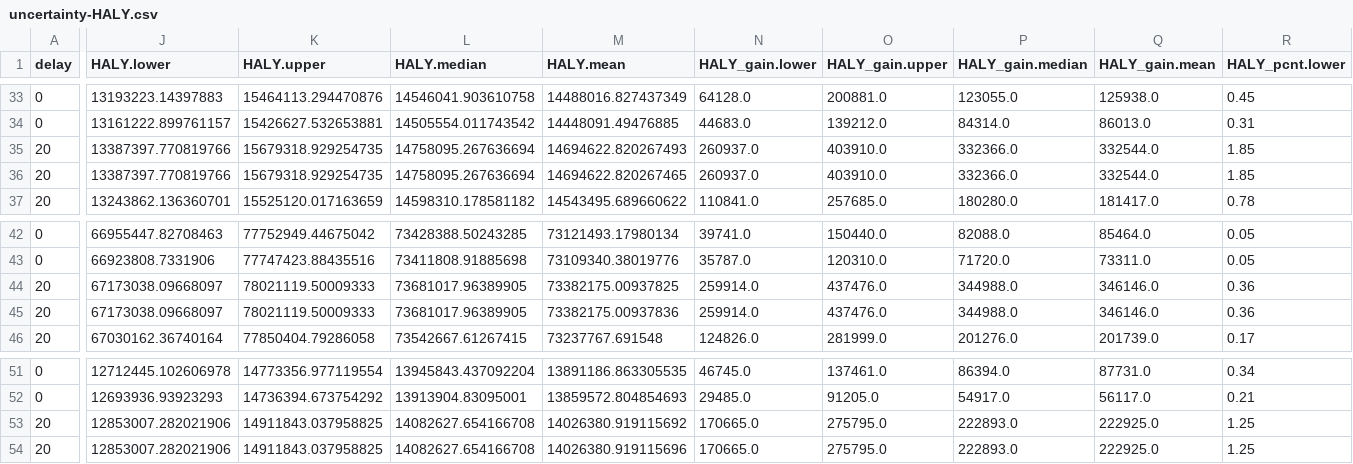
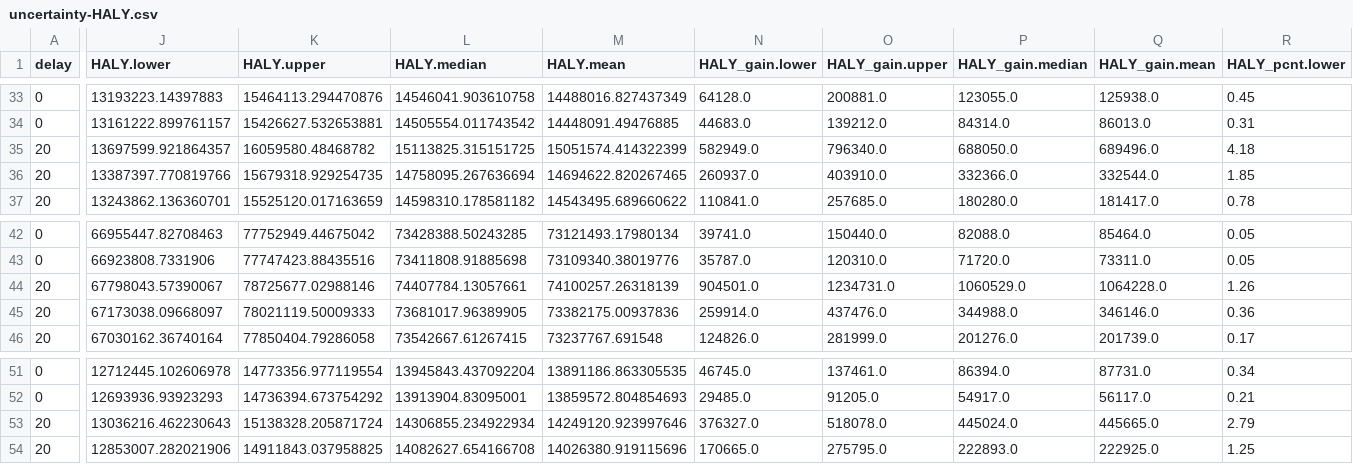
Before and after one commit to collijk/mslt_port, a CSV file: results/uncertainty-HALY.csv, drawn as a sheet; only a part is shown, gaps mark what is left out; the diff covers the shown part only; the diff names each change by its address in the sheet, - before the commit and + after, or states it on an @@ line.

```diff
--- a/results/uncertainty-HALY.csv
+++ b/results/uncertainty-HALY.csv
-J35 (HALY.lower): 13387397.770819766
+J35 (HALY.lower): 13697599.921864357
-K35 (HALY.upper): 15679318.929254735
+K35 (HALY.upper): 16059580.48468782
-L35 (HALY.median): 14758095.267636694
+L35 (HALY.median): 15113825.315151725
-M35 (HALY.mean): 14694622.820267493
+M35 (HALY.mean): 15051574.414322399
-N35 (HALY_gain.lower): 260937.0
+N35 (HALY_gain.lower): 582949.0
-O35 (HALY_gain.upper): 403910.0
+O35 (HALY_gain.upper): 796340.0
-P35 (HALY_gain.median): 332366.0
+P35 (HALY_gain.median): 688050.0
-Q35 (HALY_gain.mean): 332544.0
+Q35 (HALY_gain.mean): 689496.0
-R35 (HALY_pcnt.lower): 1.85
+R35 (HALY_pcnt.lower): 4.18
-J44 (HALY.lower): 67173038.09668097
+J44 (HALY.lower): 67798043.57390067
-K44 (HALY.upper): 78021119.50009333
+K44 (HALY.upper): 78725677.02988146
-L44 (HALY.median): 73681017.96389905
+L44 (HALY.median): 74407784.13057661
-M44 (HALY.mean): 73382175.00937825
+M44 (HALY.mean): 74100257.26318139
-N44 (HALY_gain.lower): 259914.0
+N44 (HALY_gain.lower): 904501.0
-O44 (HALY_gain.upper): 437476.0
+O44 (HALY_gain.upper): 1234731.0
-P44 (HALY_gain.median): 344988.0
+P44 (HALY_gain.median): 1060529.0
-Q44 (HALY_gain.mean): 346146.0
+Q44 (HALY_gain.mean): 1064228.0
-R44 (HALY_pcnt.lower): 0.36
+R44 (HALY_pcnt.lower): 1.26
-J53 (HALY.lower): 12853007.282021906
+J53 (HALY.lower): 13036216.462230643
-K53 (HALY.upper): 14911843.037958825
+K53 (HALY.upper): 15138328.205871724
-L53 (HALY.median): 14082627.654166708
+L53 (HALY.median): 14306855.234922934
-M53 (HALY.mean): 14026380.919115692
+M53 (HALY.mean): 14249120.923997646
-N53 (HALY_gain.lower): 170665.0
+N53 (HALY_gain.lower): 376327.0
-O53 (HALY_gain.upper): 275795.0
+O53 (HALY_gain.upper): 518078.0
-P53 (HALY_gain.median): 222893.0
+P53 (HALY_gain.median): 445024.0
-Q53 (HALY_gain.mean): 222925.0
+Q53 (HALY_gain.mean): 445665.0
-R53 (HALY_pcnt.lower): 1.25
+R53 (HALY_pcnt.lower): 2.79
```
Also changed, not shown: 57 edited cells elsewhere in this file, results/uncertainty-ACMR.csv, results/uncertainty-LY.csv, 1 other file.
